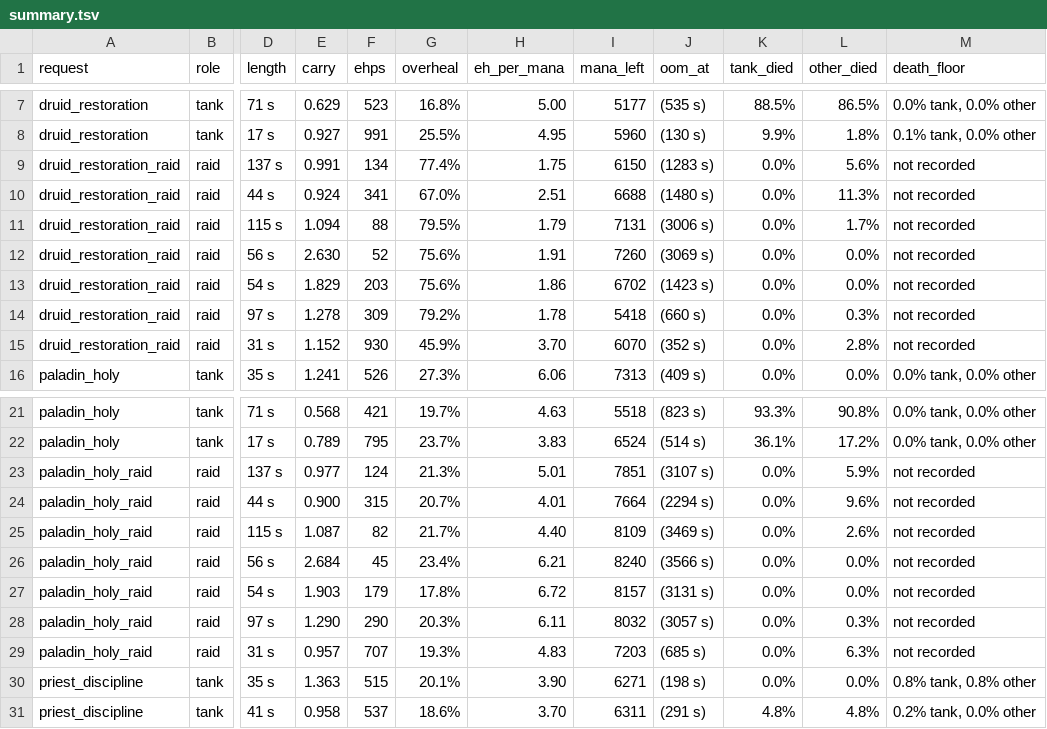
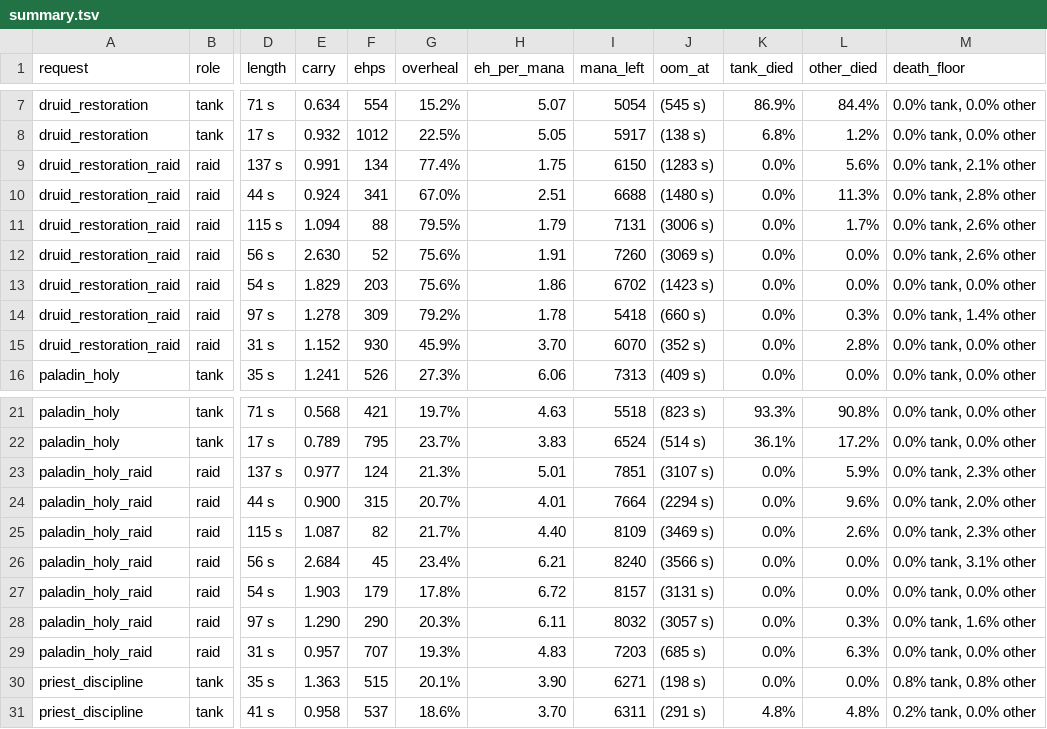
Before and after one commit to bayov/forever-sim, a TSV file: orchestration/audit/ref/healer_bench/summary.tsv, drawn as a sheet; only a part is shown, gaps mark what is left out; the diff covers the shown part only; the diff names each change by its address in the sheet, - before the commit and + after, or states it on an @@ line.

```diff
--- a/orchestration/audit/ref/healer_bench/summary.tsv
+++ b/orchestration/audit/ref/healer_bench/summary.tsv
-E7 (carry): 0.629
+E7 (carry): 0.634
-F7 (ehps): 523
+F7 (ehps): 554
-G7 (overheal): 16.8%
+G7 (overheal): 15.2%
-H7 (eh_per_mana): 5.00
+H7 (eh_per_mana): 5.07
-I7 (mana_left): 5177
+I7 (mana_left): 5054
-J7 (oom_at): (535 s)
+J7 (oom_at): (545 s)
-K7 (tank_died): 88.5%
+K7 (tank_died): 86.9%
-L7 (other_died): 86.5%
+L7 (other_died): 84.4%
-E8 (carry): 0.927
+E8 (carry): 0.932
-F8 (ehps): 991
+F8 (ehps): 1012
-G8 (overheal): 25.5%
+G8 (overheal): 22.5%
-H8 (eh_per_mana): 4.95
+H8 (eh_per_mana): 5.05
-I8 (mana_left): 5960
+I8 (mana_left): 5917
-J8 (oom_at): (130 s)
+J8 (oom_at): (138 s)
-K8 (tank_died): 9.9%
+K8 (tank_died): 6.8%
-L8 (other_died): 1.8%
+L8 (other_died): 1.2%
-M8 (death_floor): 0.1% tank, 0.0% other
+M8 (death_floor): 0.0% tank, 0.0% other
-M9 (death_floor): not recorded
+M9 (death_floor): 0.0% tank, 2.1% other
-M10 (death_floor): not recorded
+M10 (death_floor): 0.0% tank, 2.8% other
-M11:M12 (death_floor): not recorded
+M11:M12 (death_floor): 0.0% tank, 2.6% other
-M13 (death_floor): not recorded
+M13 (death_floor): 0.0% tank, 0.0% other
-M14 (death_floor): not recorded
+M14 (death_floor): 0.0% tank, 1.4% other
-M15 (death_floor): not recorded
+M15 (death_floor): 0.0% tank, 0.0% other
-M23 (death_floor): not recorded
+M23 (death_floor): 0.0% tank, 2.3% other
-M24 (death_floor): not recorded
+M24 (death_floor): 0.0% tank, 2.0% other
-M25 (death_floor): not recorded
+M25 (death_floor): 0.0% tank, 2.3% other
-M26 (death_floor): not recorded
+M26 (death_floor): 0.0% tank, 3.1% other
-M27 (death_floor): not recorded
+M27 (death_floor): 0.0% tank, 0.0% other
-M28 (death_floor): not recorded
+M28 (death_floor): 0.0% tank, 1.6% other
-M29 (death_floor): not recorded
+M29 (death_floor): 0.0% tank, 0.0% other
```
Also changed, not shown: 87 edited cells elsewhere in this file, orchestration/audit/ref/tank_fairness/summary.tsv, 7 other files.
